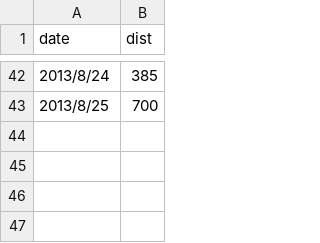
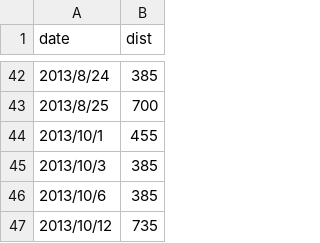
Before and after one commit to junsuwhy/swim-to-green-island, a CSV file: data.csv, drawn as a sheet; only a part is shown, gaps mark what is left out; the diff names each change by its address in the sheet, - before the commit and + after, or states it on an @@ line.

Commit message:
Update the data.

```diff
--- a/data.csv
+++ b/data.csv
+row 44: 2013/10/1 | 455
+row 45: 2013/10/3 | 385
+row 46: 2013/10/6 | 385
+row 47: 2013/10/12 | 735
```
